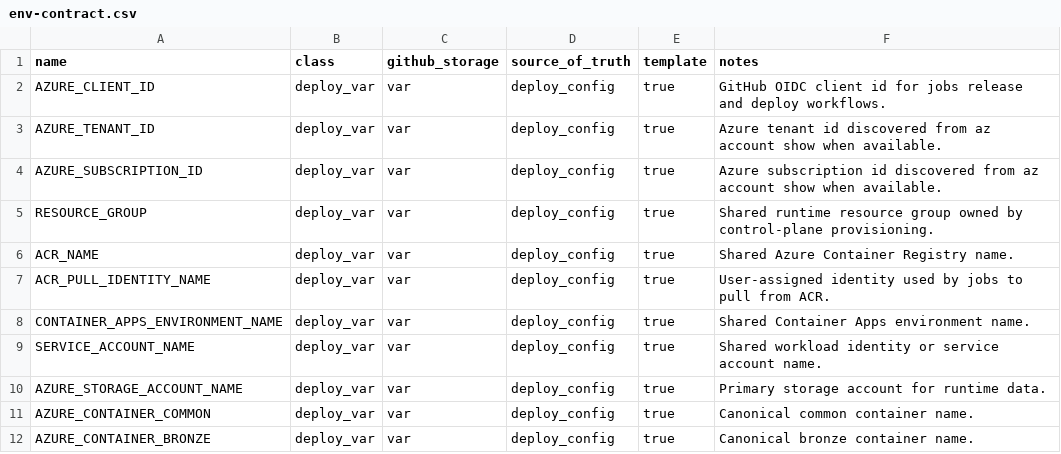
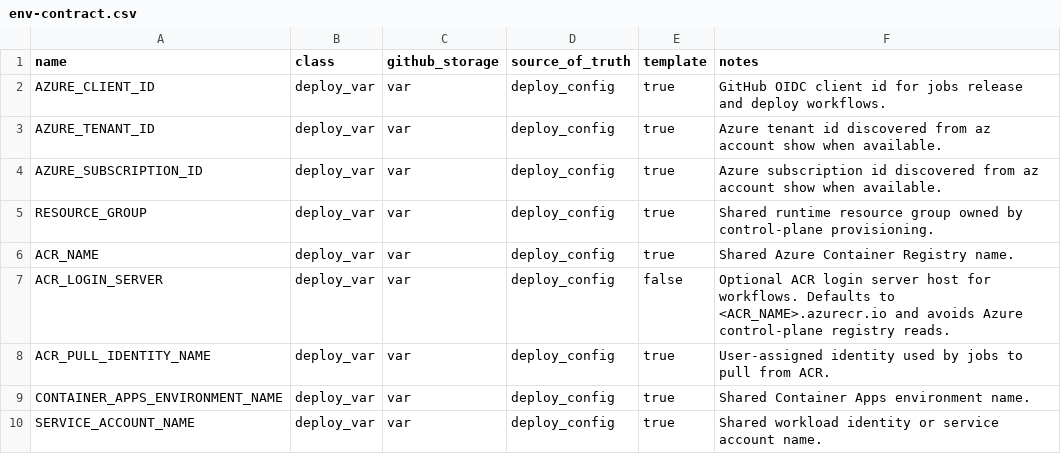
Before and after one commit to koala-man-64/asset-allocation-jobs, a CSV file: docs/ops/env-contract.csv, drawn as a sheet; only a part is shown; the shorter side is filled out with more unchanged rows; the diff names each change by its address in the sheet, - before the commit and + after, or states it on an @@ line.

```diff
--- a/docs/ops/env-contract.csv
+++ b/docs/ops/env-contract.csv
+row 7: ACR_LOGIN_SERVER | deploy_var | var | deploy_config | false | Optional ACR login server host for workflows. Defaults to <ACR_NAME>.azurecr.io and avoids Azure control-plane registry reads.
```
Also changed, not shown: 6 other files.
